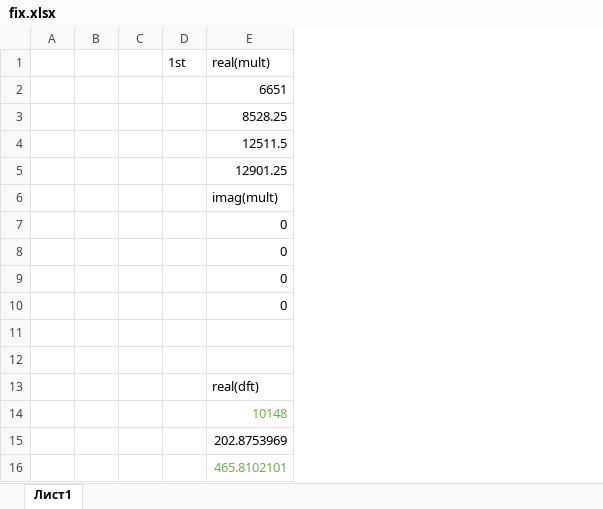
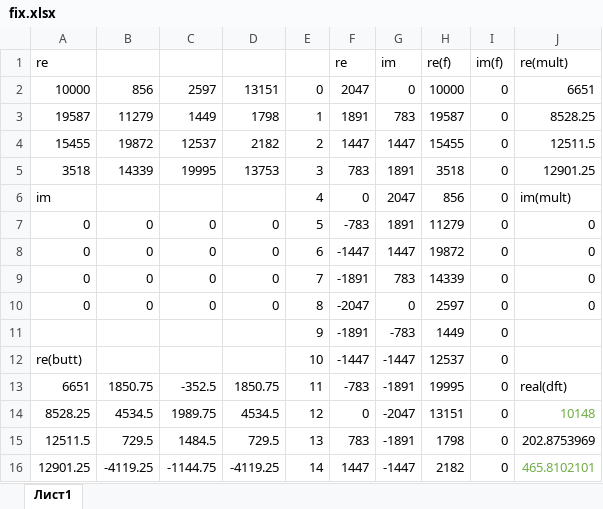
Before and after one commit to senya1997/FFT, an Excel workbook: docs/fix.xlsx, sheet Лист1, drawn as a sheet; only a part is shown; values as stored, in another font and other column widths than the file's, no borders; removed rows and columns are numbered as before the commit, all else as after; rows hold the shown columns only; the diff covers the shown part only; the diff names each change by its address in the sheet, - before the commit and + after, or states it on an @@ line.

Commit message:
add fft16 in excel

```diff
--- a/docs/fix.xlsx (sheet Лист1)
+++ b/docs/fix.xlsx (sheet Лист1)
-column A, empty
-column B, empty
-column C, empty
-column D, row 1: 1st
+column A, rows 1-16: re | 10000 | 19587 | 15455 | 3518 | im | 0 | 0 | 0 | 0 |  | re(butt) | 6651 | 8528.25 | 12511.5 | 12901.25
+column B, rows 2-16: 856 | 11279 | 19872 | 14339 |  | 0 | 0 | 0 | 0 |  |  | 1850.75 | 4534.5 | 729.5 | -4119.25
+column C, rows 2-16: 2597 | 1449 | 12537 | 19995 |  | 0 | 0 | 0 | 0 |  |  | -352.5 | 1989.75 | 1484.5 | -1144.75
+column D, rows 2-16: 13151 | 1798 | 2182 | 13753 |  | 0 | 0 | 0 | 0 |  |  | 1850.75 | 4534.5 | 729.5 | -4119.25
+column E, rows 2-16: 0 | 1 | 2 | 3 | 4 | 5 | 6 | 7 | 8 | 9 | 10 | 11 | 12 | 13 | 14
+column F, rows 1-16: re | 2047 | 1891 | 1447 | 783 | 0 | -783 | -1447 | -1891 | -2047 | -1891 | -1447 | -783 | 0 | 783 | 1447
+column G, rows 1-16: im | 0 | 783 | 1447 | 1891 | 2047 | 1891 | 1447 | 783 | 0 | -783 | -1447 | -1891 | -2047 | -1891 | -1447
+column H, rows 1-16: re(f) | 10000 | 19587 | 15455 | 3518 | 856 | 11279 | 19872 | 14339 | 2597 | 1449 | 12537 | 19995 | 13151 | 1798 | 2182
+column I, rows 1-16: im(f) | 0 | 0 | 0 | 0 | 0 | 0 | 0 | 0 | 0 | 0 | 0 | 0 | 0 | 0 | 0
-J1: real(mult)
+J1: re(mult)
-J6: imag(mult)
+J6: im(mult)
-row 11: (empty)
+row 11:  |  |  |  | 9 | -1891 | -783 | 1449 | 0
-row 12: (empty)
+row 12: re(butt) |  |  |  | 10 | -1447 | -1447 | 12537 | 0
```
Also changed, not shown: 3 added rows, 12 edited cells and cell formats elsewhere in this sheet, formulas that keep their value, 2 other files.
